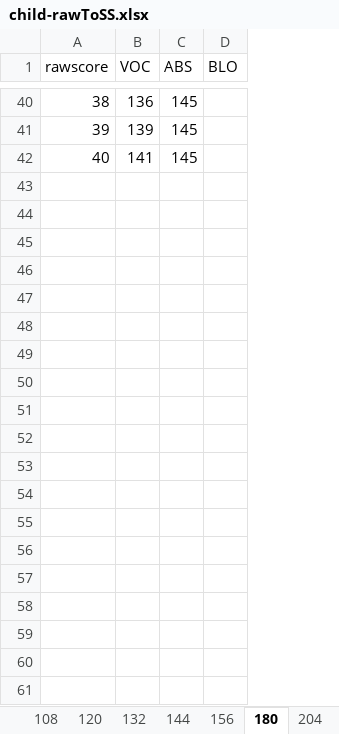
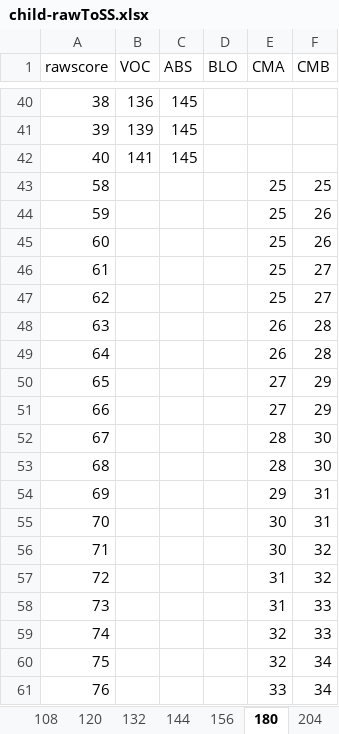
Before and after one commit to wpspublish-public/DSHerzberg-OES-INPUT-TABLES, an Excel workbook: INPUT-FILES/SHIPLEY/child-rawToSS.xlsx, sheet 180, drawn as a sheet; only a part is shown, gaps mark what is left out; values as stored, in another font and other column widths than the file's, no borders; the diff covers the shown part only; the diff names each change by its address in the sheet, - before the commit and + after, or states it on an @@ line.

```diff
--- a/INPUT-FILES/SHIPLEY/child-rawToSS.xlsx (sheet 180)
+++ b/INPUT-FILES/SHIPLEY/child-rawToSS.xlsx (sheet 180)
+column E (CMA), empty
+column F (CMB), empty
+row 43: 58 |  |  |  | 25 | 25
+row 44: 59 |  |  |  | 25 | 26
+row 45: 60 |  |  |  | 25 | 26
+row 46: 61 |  |  |  | 25 | 27
+row 47: 62 |  |  |  | 25 | 27
+row 48: 63 |  |  |  | 26 | 28
+row 49: 64 |  |  |  | 26 | 28
+row 50: 65 |  |  |  | 27 | 29
+row 51: 66 |  |  |  | 27 | 29
+row 52: 67 |  |  |  | 28 | 30
+row 53: 68 |  |  |  | 28 | 30
+row 54: 69 |  |  |  | 29 | 31
+row 55: 70 |  |  |  | 30 | 31
+row 56: 71 |  |  |  | 30 | 32
+row 57: 72 |  |  |  | 31 | 32
+row 58: 73 |  |  |  | 31 | 33
+row 59: 74 |  |  |  | 32 | 33
+row 60: 75 |  |  |  | 32 | 34
+row 61: 76 |  |  |  | 33 | 34
```
Also changed, not shown: 213 added rows elsewhere in this sheet, sheet 156, sheet 096, sheet 132, sheet 108, sheet 084, sheet 204, 2 more sheets, INPUT-FILES/SHIPLEY/adult-rawToSS.xlsx, 7 other files.
